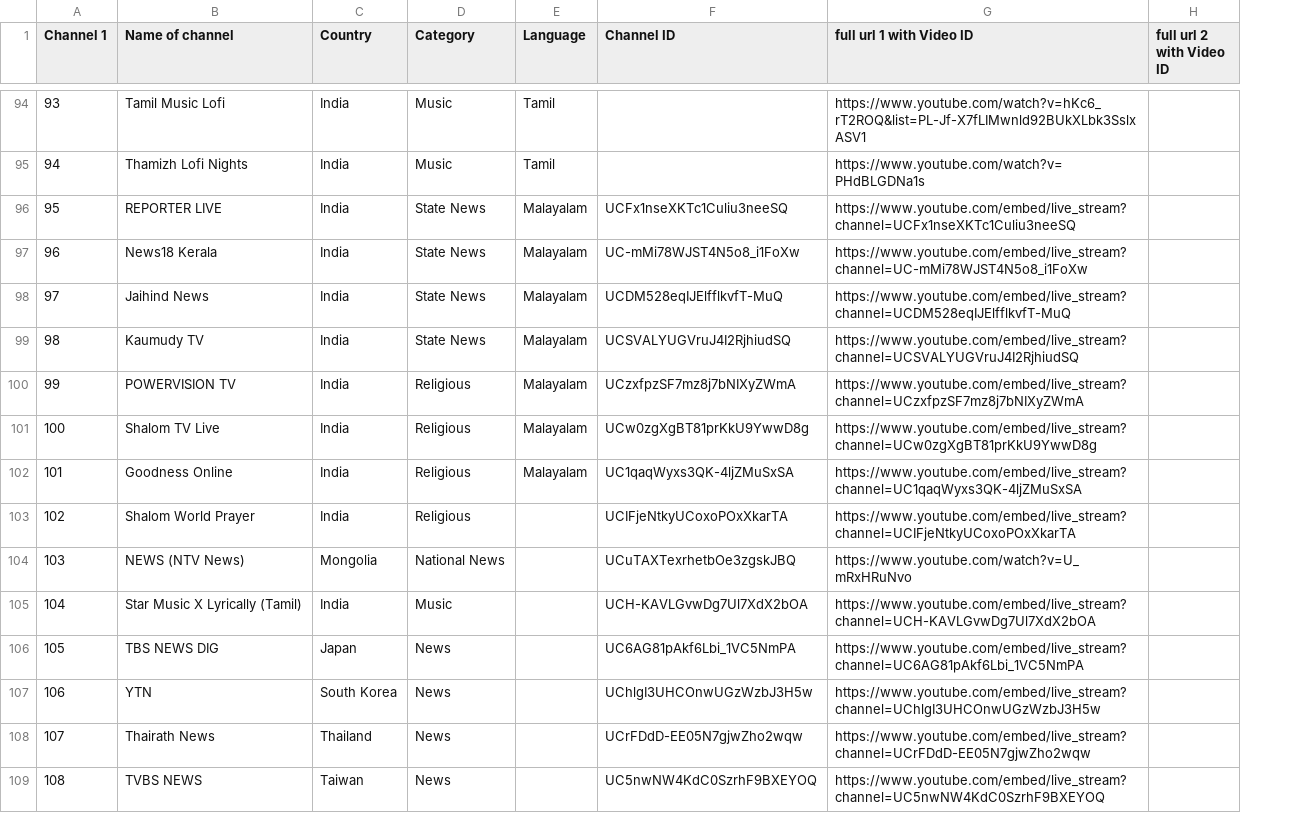
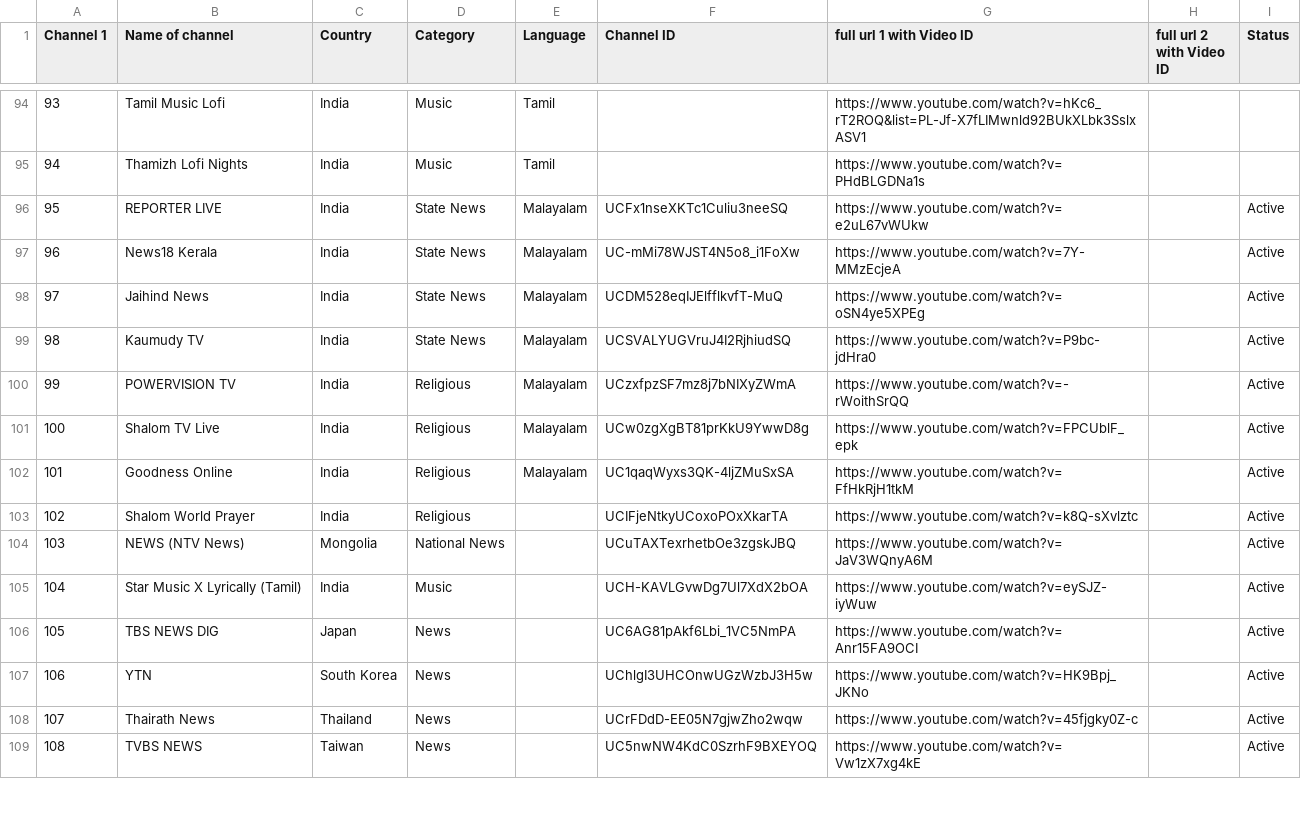
Before and after one commit to Vilfin-TV/MultiScreener, a CSV file: youtube_live_audit.csv, drawn as a sheet; only a part is shown, gaps mark what is left out; the diff covers the shown part only; the diff names each change by its address in the sheet, - before the commit and + after, or states it on an @@ line.

```diff
--- a/youtube_live_audit.csv
+++ b/youtube_live_audit.csv
+column I (Status), rows 96-109: all Active
-G96 (full url 1 with Video ID): https://www.youtube.com/embed/live_stream?channel=UCFx1nseXKTc1Culiu3neeSQ
+G96 (full url 1 with Video ID): https://www.youtube.com/watch?v=e2uL67vWUkw
-G97 (full url 1 with Video ID): https://www.youtube.com/embed/live_stream?channel=UC-mMi78WJST4N5o8_i1FoXw
+G97 (full url 1 with Video ID): https://www.youtube.com/watch?v=7Y-MMzEcjeA
-G98 (full url 1 with Video ID): https://www.youtube.com/embed/live_stream?channel=UCDM528eqIJElfflkvfT-MuQ
+G98 (full url 1 with Video ID): https://www.youtube.com/watch?v=oSN4ye5XPEg
-G99 (full url 1 with Video ID): https://www.youtube.com/embed/live_stream?channel=UCSVALYUGVruJ4I2RjhiudSQ
+G99 (full url 1 with Video ID): https://www.youtube.com/watch?v=P9bc-jdHra0
-G100 (full url 1 with Video ID): https://www.youtube.com/embed/live_stream?channel=UCzxfpzSF7mz8j7bNIXyZWmA
+G100 (full url 1 with Video ID): https://www.youtube.com/watch?v=-rWoithSrQQ
-G101 (full url 1 with Video ID): https://www.youtube.com/embed/live_stream?channel=UCw0zgXgBT81prKkU9YwwD8g
+G101 (full url 1 with Video ID): https://www.youtube.com/watch?v=FPCUblF_epk
-G102 (full url 1 with Video ID): https://www.youtube.com/embed/live_stream?channel=UC1qaqWyxs3QK-4ljZMuSxSA
+G102 (full url 1 with Video ID): https://www.youtube.com/watch?v=FfHkRjH1tkM
-G103 (full url 1 with Video ID): https://www.youtube.com/embed/live_stream?channel=UCIFjeNtkyUCoxoPOxXkarTA
+G103 (full url 1 with Video ID): https://www.youtube.com/watch?v=k8Q-sXvlztc
-G104 (full url 1 with Video ID): https://www.youtube.com/watch?v=U_mRxHRuNvo
+G104 (full url 1 with Video ID): https://www.youtube.com/watch?v=JaV3WQnyA6M
-G105 (full url 1 with Video ID): https://www.youtube.com/embed/live_stream?channel=UCH-KAVLGvwDg7Ul7XdX2bOA
+G105 (full url 1 with Video ID): https://www.youtube.com/watch?v=eySJZ-iyWuw
-G106 (full url 1 with Video ID): https://www.youtube.com/embed/live_stream?channel=UC6AG81pAkf6Lbi_1VC5NmPA
+G106 (full url 1 with Video ID): https://www.youtube.com/watch?v=Anr15FA9OCI
-G107 (full url 1 with Video ID): https://www.youtube.com/embed/live_stream?channel=UChlgI3UHCOnwUGzWzbJ3H5w
+G107 (full url 1 with Video ID): https://www.youtube.com/watch?v=HK9Bpj_JKNo
-G108 (full url 1 with Video ID): https://www.youtube.com/embed/live_stream?channel=UCrFDdD-EE05N7gjwZho2wqw
+G108 (full url 1 with Video ID): https://www.youtube.com/watch?v=45fjgky0Z-c
-G109 (full url 1 with Video ID): https://www.youtube.com/embed/live_stream?channel=UC5nwNW4KdC0SzrhF9BXEYOQ
+G109 (full url 1 with Video ID): https://www.youtube.com/watch?v=Vw1zX7xg4kE
```
Also changed, not shown: 96 edited cells elsewhere in this file, 2 other files.
